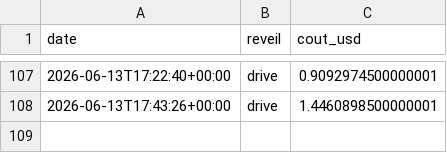
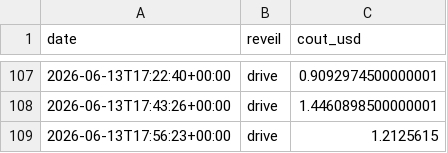
Before and after one commit to MugenRadio/mugenradio, a CSV file: comptes/api_usage.csv, drawn as a sheet; only a part is shown, gaps mark what is left out.

Commit message:
réveil drive

```diff
--- a/comptes/api_usage.csv
+++ b/comptes/api_usage.csv
@@ -108 +108,2 @@ date,reveil,cout_usd
 2026-06-13T17:43:26+00:00,drive,1.4460898500000001
+2026-06-13T17:56:23+00:00,drive,1.2125615
```
Also changed, not shown: 2 other files.
